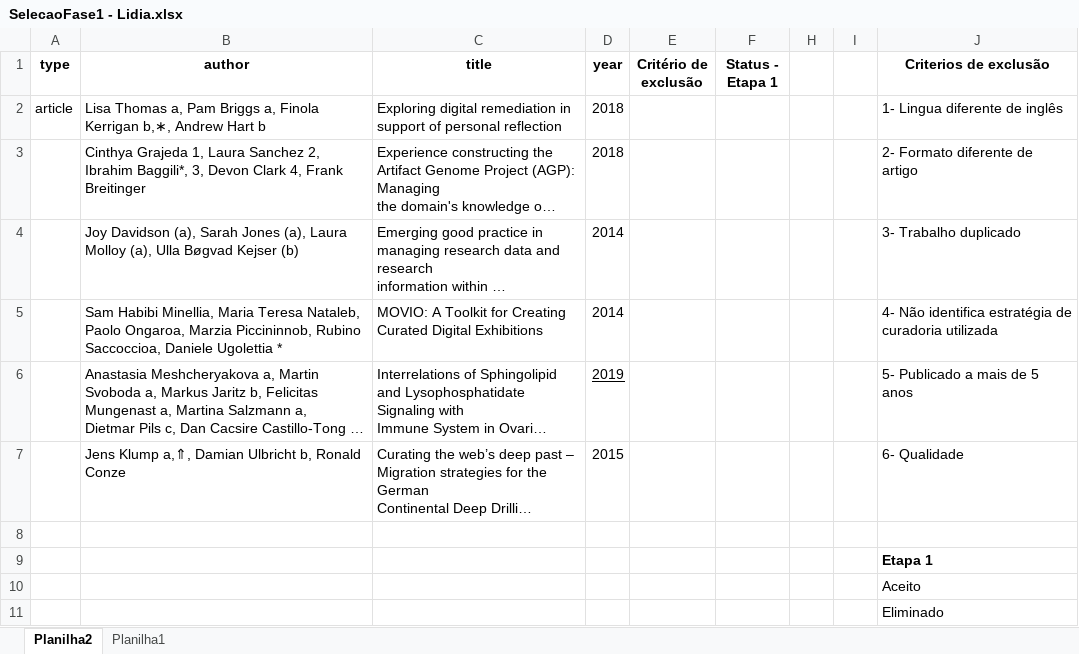
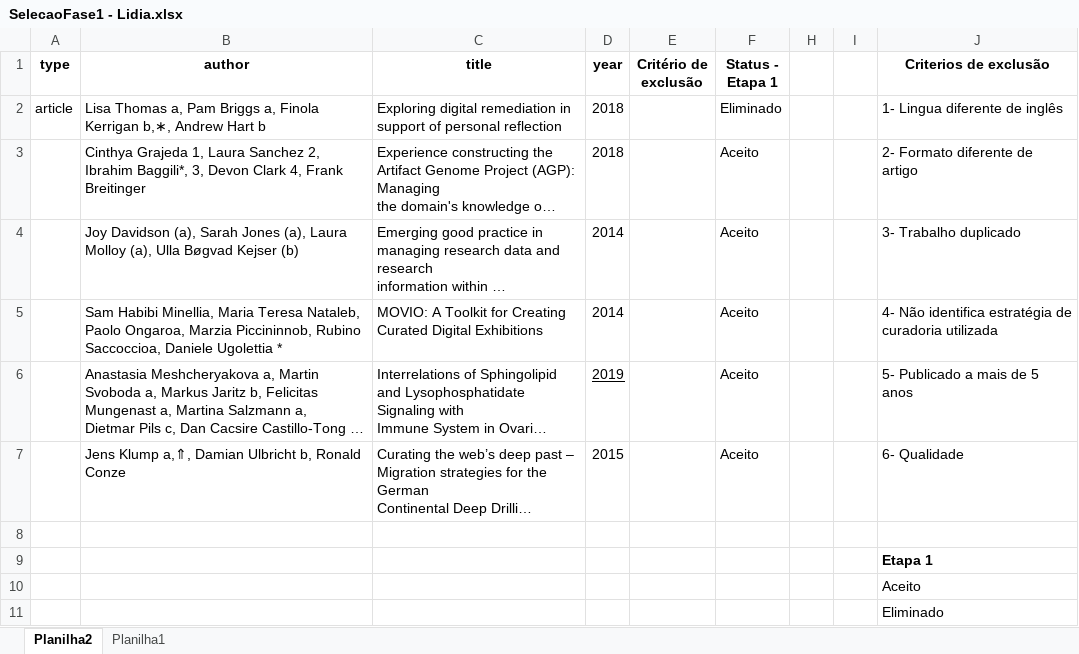
Before and after one commit to saulobicalho/slr, an Excel workbook: artigos_sciencedirect/SelecaoFase1 - Lidia.xlsx, sheet Planilha2, drawn as a sheet; long unchanged cells end in …; values as stored, in another font and other column widths than the file's, no borders; table styles not drawn; the diff names each change by its address in the sheet, - before the commit and + after, or states it on an @@ line.

```diff
--- a/artigos_sciencedirect/SelecaoFase1 - Lidia.xlsx (sheet Planilha2)
+++ b/artigos_sciencedirect/SelecaoFase1 - Lidia.xlsx (sheet Planilha2)
-F2 (Status - Etapa 1): (empty)
+F2 (Status - Etapa 1): Eliminado
-F3:F7 (Status - Etapa 1): (empty)
+F3:F7 (Status - Etapa 1): Aceito
```
Also changed, not shown: 5 other files.
